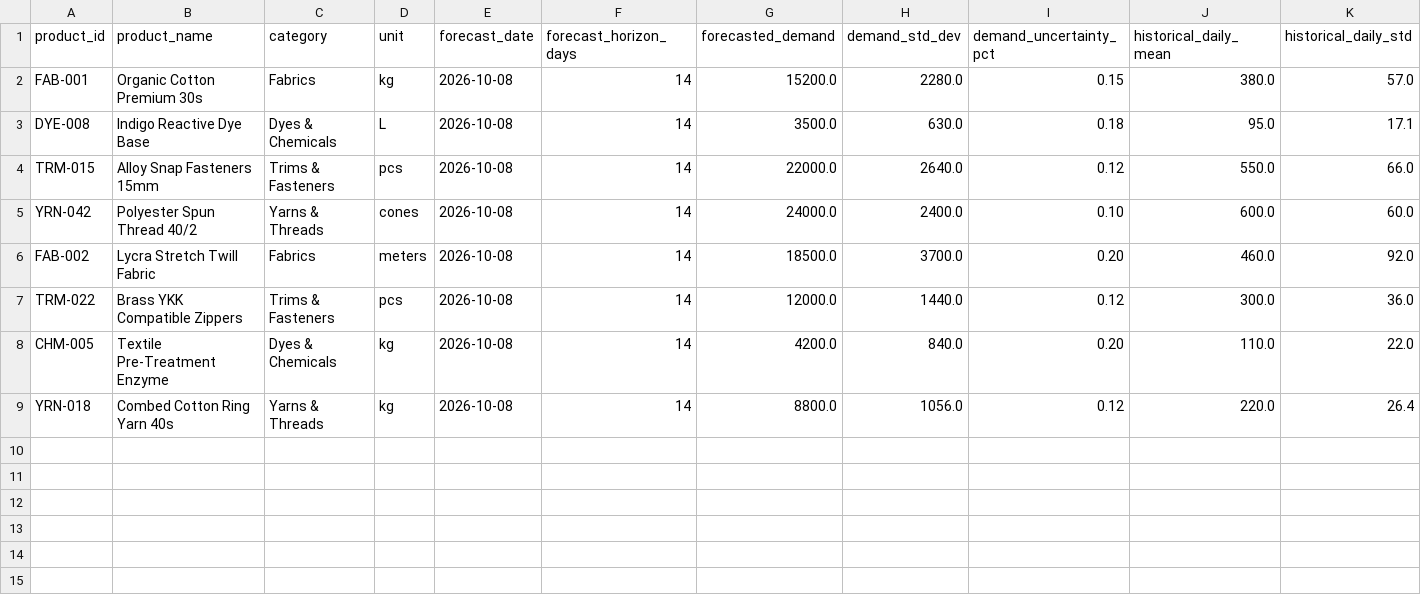
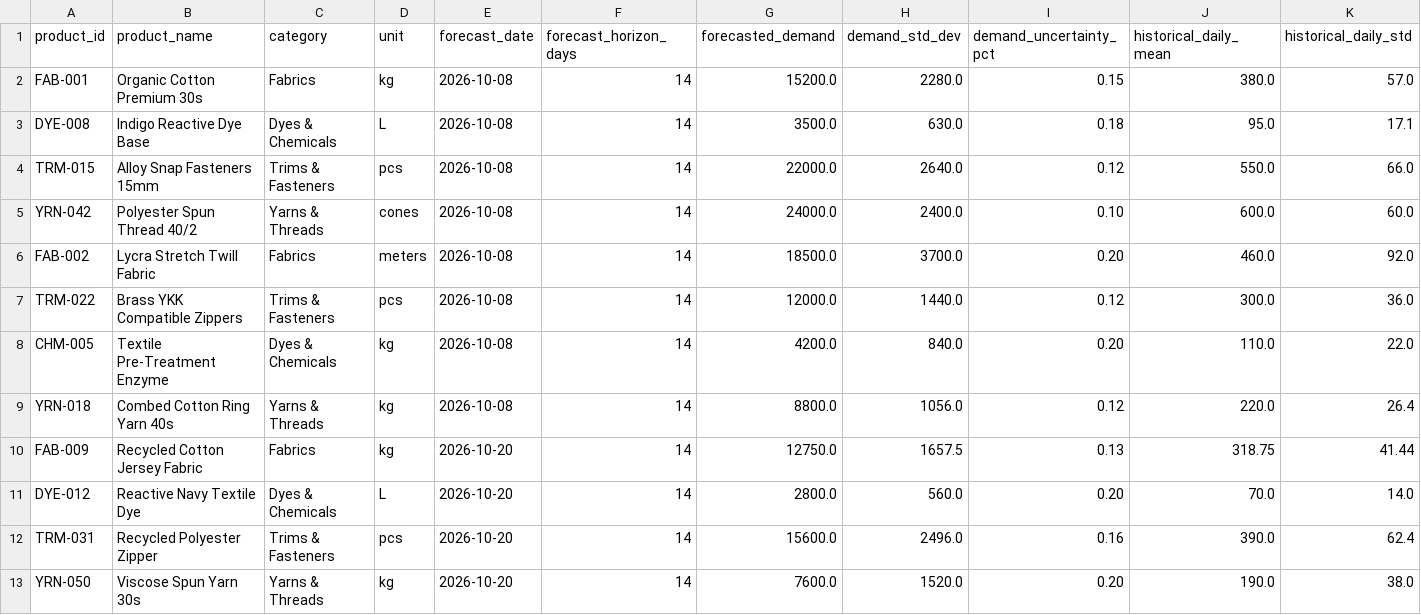
Before and after one commit to SuraniRodrigo/J26-IT-357, a CSV file: research/inventory-optimization/datasets/demo/dummy_demand_forecasts.csv, drawn as a sheet; only a part is shown; rows hold the shown columns only; the diff names each change by its address in the sheet, - before the commit and + after, or states it on an @@ line.

```diff
--- a/research/inventory-optimization/datasets/demo/dummy_demand_forecasts.csv
+++ b/research/inventory-optimization/datasets/demo/dummy_demand_forecasts.csv
+row 10: FAB-009 | Recycled Cotton Jersey Fabric | Fabrics | kg | 2026-10-20 | 14 | 12750.0 | 1657.5 | 0.13 | 318.75 | 41.44
+row 11: DYE-012 | Reactive Navy Textile Dye | Dyes & Chemicals | L | 2026-10-20 | 14 | 2800.0 | 560.0 | 0.20 | 70.0 | 14.0
+row 12: TRM-031 | Recycled Polyester Zipper | Trims & Fasteners | pcs | 2026-10-20 | 14 | 15600.0 | 2496.0 | 0.16 | 390.0 | 62.4
+row 13: YRN-050 | Viscose Spun Yarn 30s | Yarns & Threads | kg | 2026-10-20 | 14 | 7600.0 | 1520.0 | 0.20 | 190.0 | 38.0
```
Also changed, not shown: research/inventory-optimization/datasets/demo/dummy_supplier_risk_scores.csv, 9 other files.
